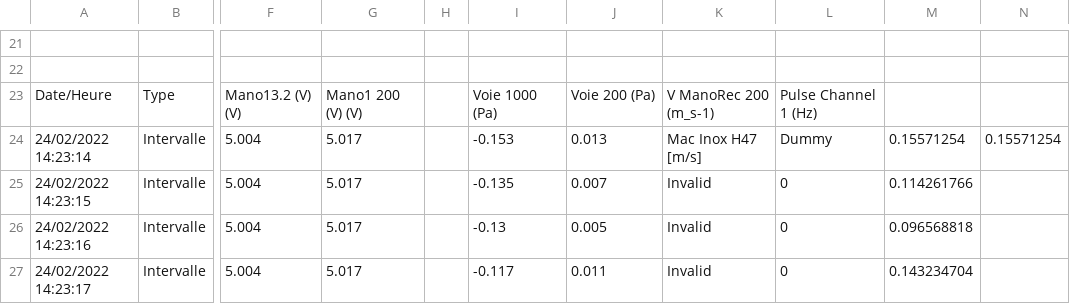
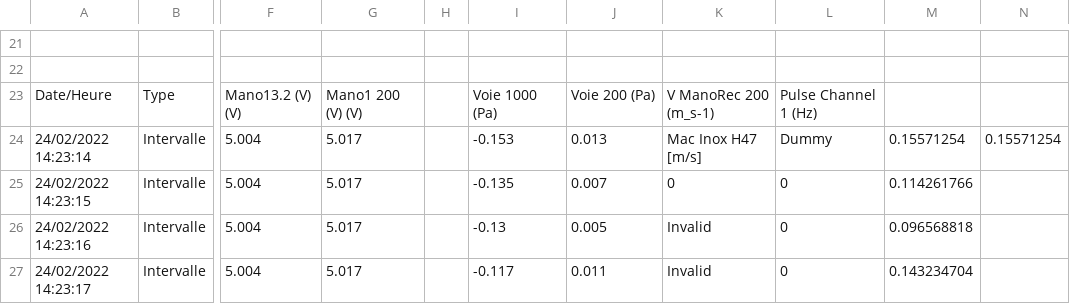
Before and after one commit to Ael-urus/Sensorem, a CSV file: H47-56-39-59-58.csv, drawn as a sheet; only a part is shown, gaps mark what is left out; the diff names each change by its address in the sheet, - before the commit and + after, or states it on an @@ line.

```diff
--- a/H47-56-39-59-58.csv
+++ b/H47-56-39-59-58.csv
-K25: Invalid
+K25: 0
```
Also changed, not shown: DebudFindeFichier.csv, 15 other files.
